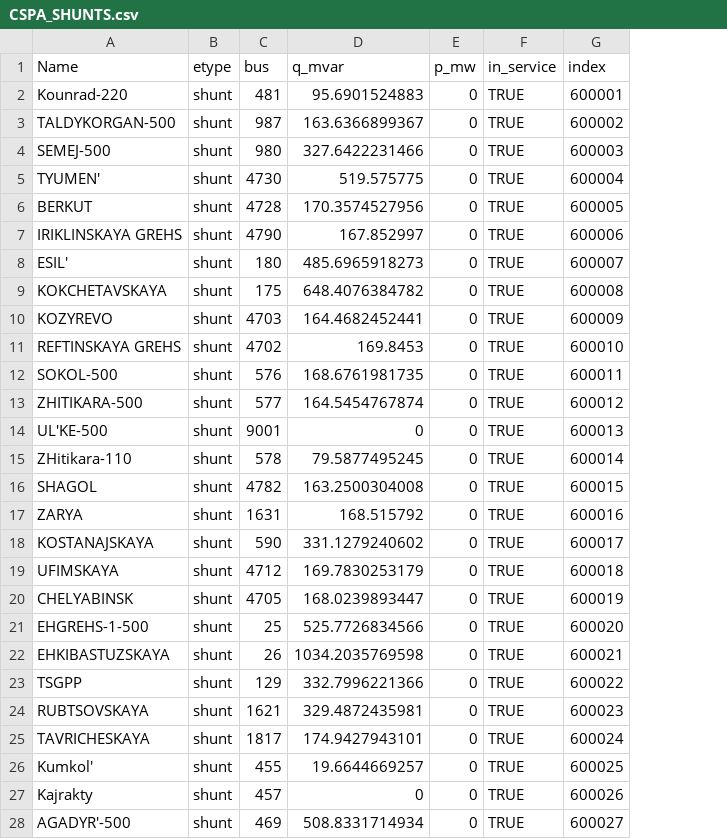
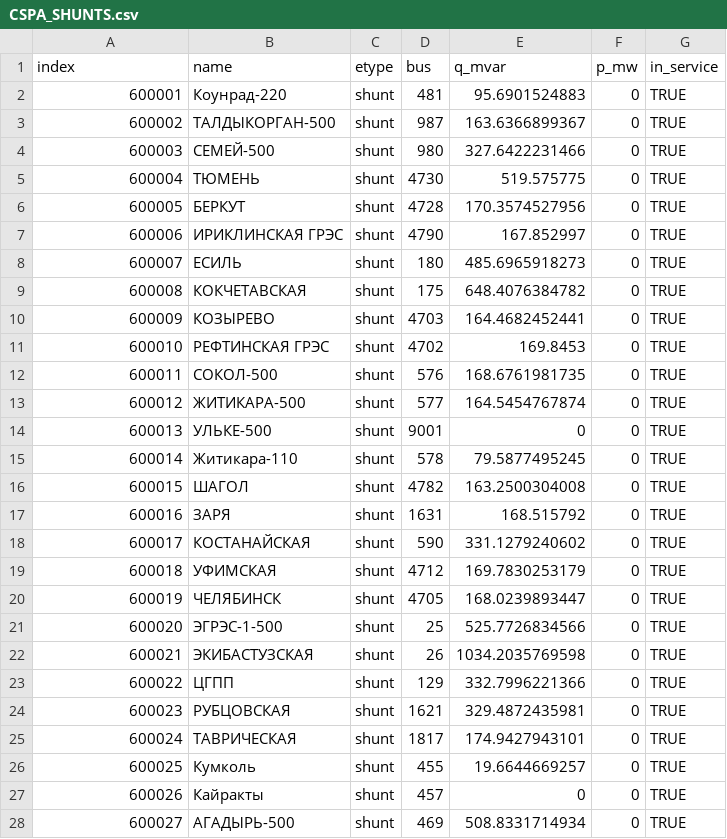
Before and after one commit to AzamatIlyasov/pandafp, a CSV file: demo/EMS/CSPA_SHUNTS.csv, drawn as a sheet; only a part is shown; removed rows and columns are numbered as before the commit, all else as after; the diff covers the shown part only; the diff names each change by its address in the sheet, - before the commit and + after, or states it on an @@ line.

```diff
--- a/demo/EMS/CSPA_SHUNTS.csv
+++ b/demo/EMS/CSPA_SHUNTS.csv
+column B (name), rows 2-28: Коунрад-220 | ТАЛДЫКОРГАН-500 | СЕМЕЙ-500 | ТЮМЕНЬ | БЕРКУТ | ИРИКЛИНСКАЯ ГРЭС | ЕСИЛЬ | КОКЧЕТАВСКАЯ | КОЗЫРЕВО | РЕФТИНСКАЯ ГРЭС | СОКОЛ-500 | ЖИТИКАРА-500 | УЛЬКЕ-500 | Житикара-110 | ШАГОЛ | ЗАРЯ | КОСТАНАЙСКАЯ | УФИМСКАЯ | ЧЕЛЯБИНСК | ЭГРЭС-1-500 | ЭКИБАСТУЗСКАЯ | ЦГПП | РУБЦОВСКАЯ | ТАВРИЧЕСКАЯ | Кумколь | Кайракты | АГАДЫРЬ-500
-column G (index), rows 2-28: 600001 | 600002 | 600003 | 600004 | 600005 | 600006 | 600007 | 600008 | 600009 | 600010 | 600011 | 600012 | 600013 | 600014 | 600015 | 600016 | 600017 | 600018 | 600019 | 600020 | 600021 | 600022 | 600023 | 600024 | 600025 | 600026 | 600027
-A1: Name
+A1: index
-A2 (index): Kounrad-220
+A2 (index): 600001
-A3 (index): TАLDYKORGАN-500
+A3 (index): 600002
-A4 (index): SEMEJ-500
+A4 (index): 600003
-A5 (index): TYUMEN'
+A5 (index): 600004
-A6 (index): BERKUT
+A6 (index): 600005
-A7 (index): IRIKLINSKАYA GREHS
+A7 (index): 600006
-A8 (index): ESIL'
+A8 (index): 600007
-A9 (index): KOKCHETАVSKАYA
+A9 (index): 600008
-A10 (index): KOZYREVO
+A10 (index): 600009
-A11 (index): REFTINSKАYA GREHS
+A11 (index): 600010
-A12 (index): SOKOL-500
+A12 (index): 600011
-A13 (index): ZHITIKАRА-500
+A13 (index): 600012
-A14 (index): UL'KE-500
+A14 (index): 600013
-A15 (index): ZHitikara-110
+A15 (index): 600014
-A16 (index): SHАGOL
+A16 (index): 600015
-A17 (index): ZАRYA
+A17 (index): 600016
-A18 (index): KOSTАNАJSKАYA
+A18 (index): 600017
-A19 (index): UFIMSKАYA
+A19 (index): 600018
-A20 (index): CHELYABINSK
+A20 (index): 600019
-A21 (index): EHGREHS-1-500
+A21 (index): 600020
-A22 (index): EHKIBАSTUZSKАYA
+A22 (index): 600021
-A23 (index): TSGPP
+A23 (index): 600022
-A24 (index): RUBTSOVSKАYA
+A24 (index): 600023
-A25 (index): TАVRICHESKАYA
+A25 (index): 600024
-A26 (index): Kumkol'
+A26 (index): 600025
-A27 (index): Kajrakty
+A27 (index): 600026
-A28 (index): АGАDYR'-500
+A28 (index): 600027
```
Also changed, not shown: 28 edited cells elsewhere in this file, demo/EMS/CSPA_LINES.csv, demo/EMS/CSPA_NODES.csv, 14 other files.
